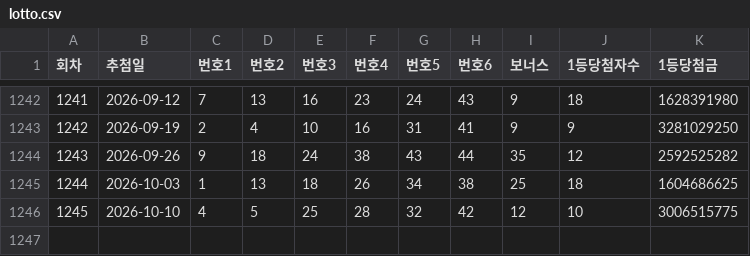
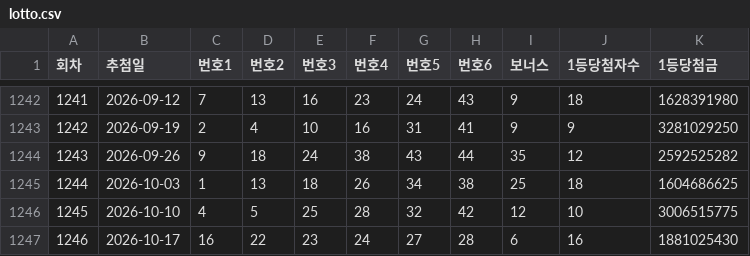
Before and after one commit to goingkids1004/lotto, a CSV file: data/lotto.csv, drawn as a sheet; only a part is shown, gaps mark what is left out.

```diff
--- a/data/lotto.csv
+++ b/data/lotto.csv
@@ -1246 +1246,2 @@
 "1245","2026-10-10","4","5","25","28","32","42","12","10","3006515775"
+"1246","2026-10-17","16","22","23","24","27","28","6","16","1881025430"
```
Also changed, not shown: 1 other file.
